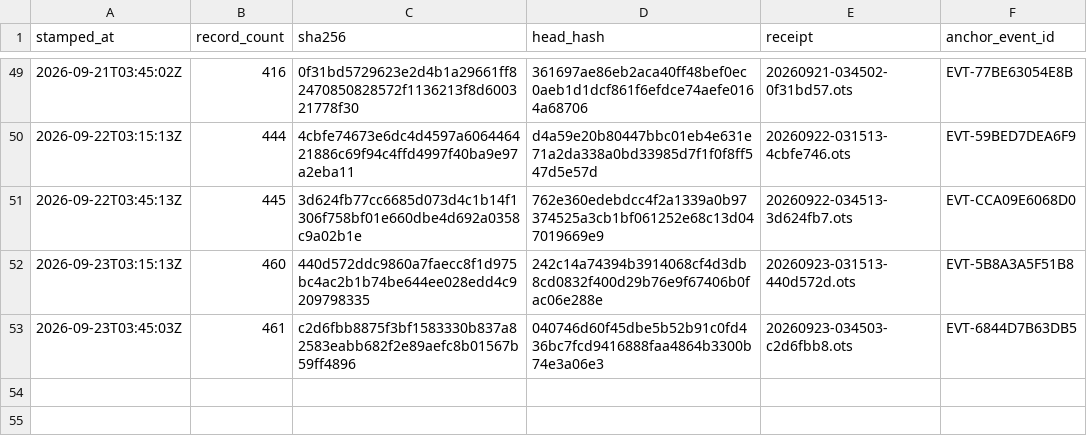
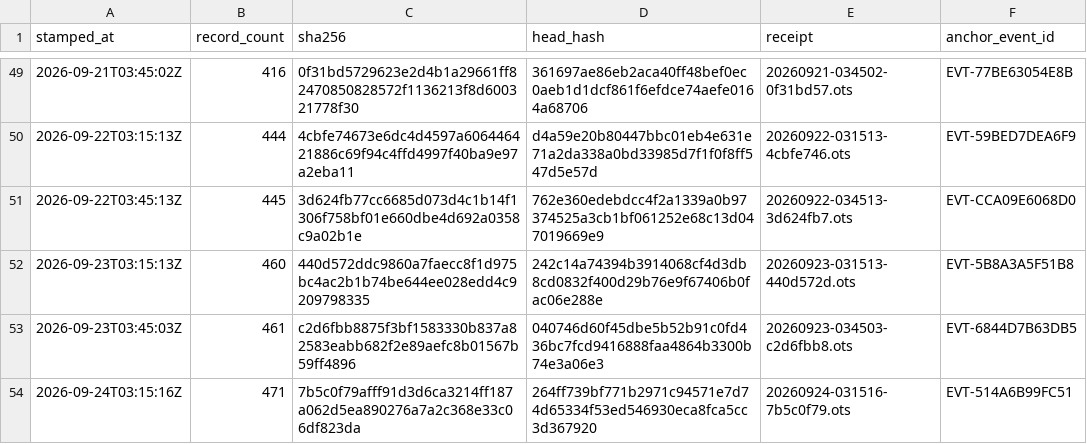
Before and after one commit to TeamSimplex/franklin-ledger, a CSV file: anchors/log.csv, drawn as a sheet; only a part is shown, gaps mark what is left out; the diff names each change by its address in the sheet, - before the commit and + after, or states it on an @@ line.

Commit message:
anchor 471 records at 7b5c0f79afff

```diff
--- a/anchors/log.csv
+++ b/anchors/log.csv
+row 54: 2026-09-24T03:15:16Z | 471 | 7b5c0f79afff91d3d6ca3214ff187a062d5ea890276a7a2c368e33c06df823da | 264ff739bf771b2971c94571e7d74d65334f53ed546930eca8fca5cc3d367920 | 20260924-031516-7b5c0f79.ots | EVT-514A6B99FC51
```
Also changed, not shown: 6 other files.
